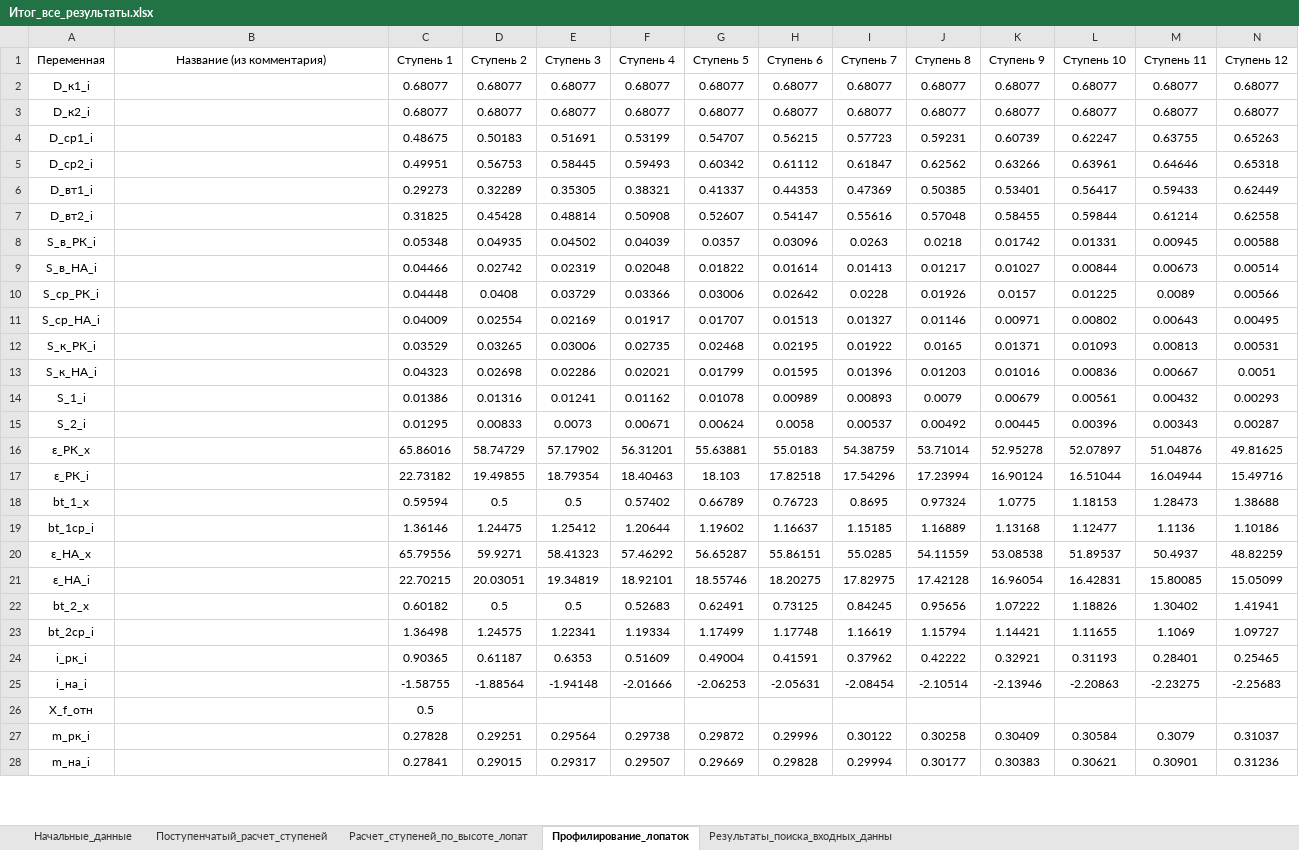
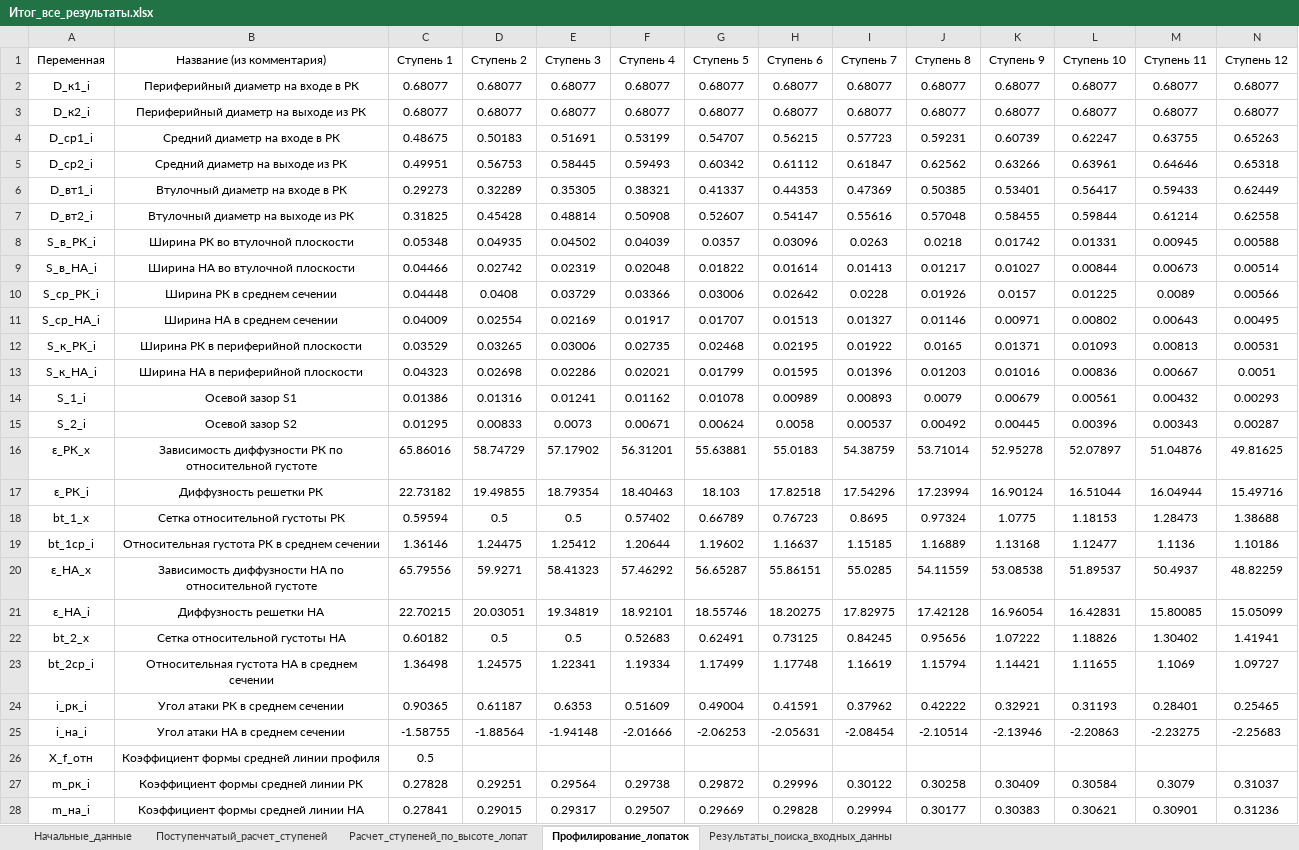
Before and after one commit to mikiway902/Compressor_Kurs, an Excel workbook: results/Итог_все_результаты.xlsx, sheet Профилирование_лопаток, drawn as a sheet; only a part is shown; values as stored, in another font and other column widths than the file's, no borders; the diff covers the shown part only; the diff names each change by its address in the sheet, - before the commit and + after, or states it on an @@ line.

Commit message:
excel export changes

```diff
--- a/results/Итог_все_результаты.xlsx (sheet Профилирование_лопаток)
+++ b/results/Итог_все_результаты.xlsx (sheet Профилирование_лопаток)
-B2 (Название (из комментария)): (empty)
+B2 (Название (из комментария)): Периферийный диаметр на входе в РК
-B3 (Название (из комментария)): (empty)
+B3 (Название (из комментария)): Периферийный диаметр на выходе из РК
-B4 (Название (из комментария)): (empty)
+B4 (Название (из комментария)): Средний диаметр на входе в РК
-B5 (Название (из комментария)): (empty)
+B5 (Название (из комментария)): Средний диаметр на выходе из РК
-B6 (Название (из комментария)): (empty)
+B6 (Название (из комментария)): Втулочный диаметр на входе в РК
-B7 (Название (из комментария)): (empty)
+B7 (Название (из комментария)): Втулочный диаметр на выходе из РК
-B8 (Название (из комментария)): (empty)
+B8 (Название (из комментария)): Ширина РК во втулочной плоскости
-B9 (Название (из комментария)): (empty)
+B9 (Название (из комментария)): Ширина НА во втулочной плоскости
-B10 (Название (из комментария)): (empty)
+B10 (Название (из комментария)): Ширина РК в среднем сечении
-B11 (Название (из комментария)): (empty)
+B11 (Название (из комментария)): Ширина НА в среднем сечении
-B12 (Название (из комментария)): (empty)
+B12 (Название (из комментария)): Ширина РК в периферийной плоскости
-B13 (Название (из комментария)): (empty)
+B13 (Название (из комментария)): Ширина НА в периферийной плоскости
-B14 (Название (из комментария)): (empty)
+B14 (Название (из комментария)): Осевой зазор S1
-B15 (Название (из комментария)): (empty)
+B15 (Название (из комментария)): Осевой зазор S2
-B16 (Название (из комментария)): (empty)
+B16 (Название (из комментария)): Зависимость диффузности РК по относительной густоте
-B17 (Название (из комментария)): (empty)
+B17 (Название (из комментария)): Диффузность решетки РК
-B18 (Название (из комментария)): (empty)
+B18 (Название (из комментария)): Сетка относительной густоты РК
-B19 (Название (из комментария)): (empty)
+B19 (Название (из комментария)): Относительная густота РК в среднем сечении
-B20 (Название (из комментария)): (empty)
+B20 (Название (из комментария)): Зависимость диффузности НА по относительной густоте
-B21 (Название (из комментария)): (empty)
+B21 (Название (из комментария)): Диффузность решетки НА
-B22 (Название (из комментария)): (empty)
+B22 (Название (из комментария)): Сетка относительной густоты НА
-B23 (Название (из комментария)): (empty)
+B23 (Название (из комментария)): Относительная густота НА в среднем сечении
-B24 (Название (из комментария)): (empty)
+B24 (Название (из комментария)): Угол атаки РК в среднем сечении
-B25 (Название (из комментария)): (empty)
+B25 (Название (из комментария)): Угол атаки НА в среднем сечении
-B26 (Название (из комментария)): (empty)
+B26 (Название (из комментария)): Коэффициент формы средней линии профиля
-B27 (Название (из комментария)): (empty)
+B27 (Название (из комментария)): Коэффициент формы средней линии РК
-B28 (Название (из комментария)): (empty)
+B28 (Название (из комментария)): Коэффициент формы средней линии НА
```
Also changed, not shown: 59 edited cells elsewhere in this sheet, sheet Расчет_ступеней_по_высоте_лопат, results/Начальные_данные.xlsx, results/Поступенчатый_расчет_ступеней.xlsx, 7 other files.
